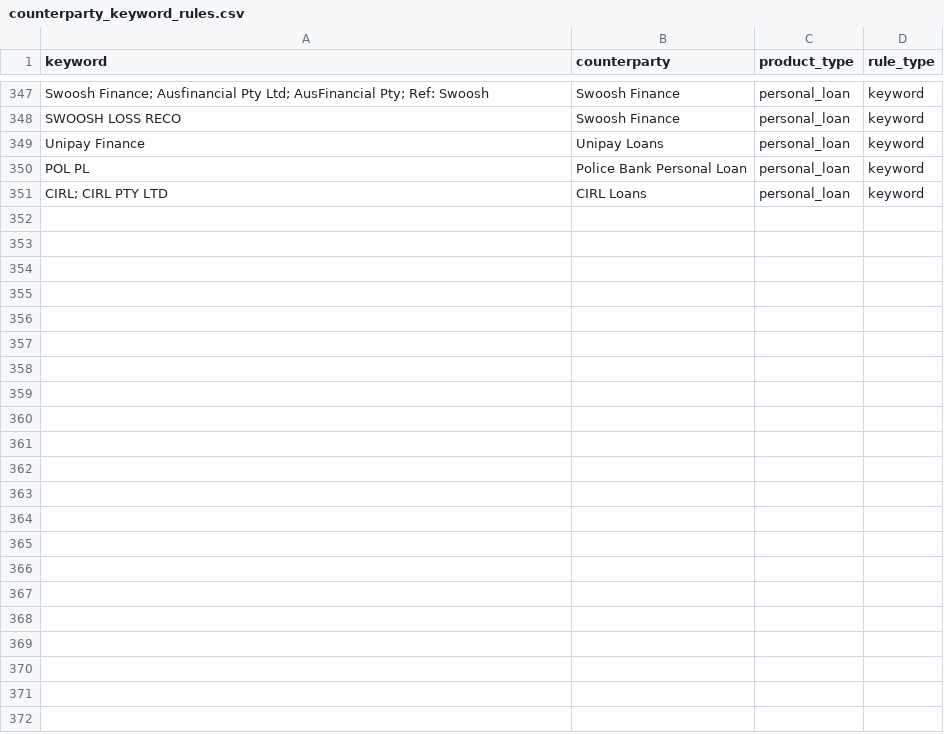
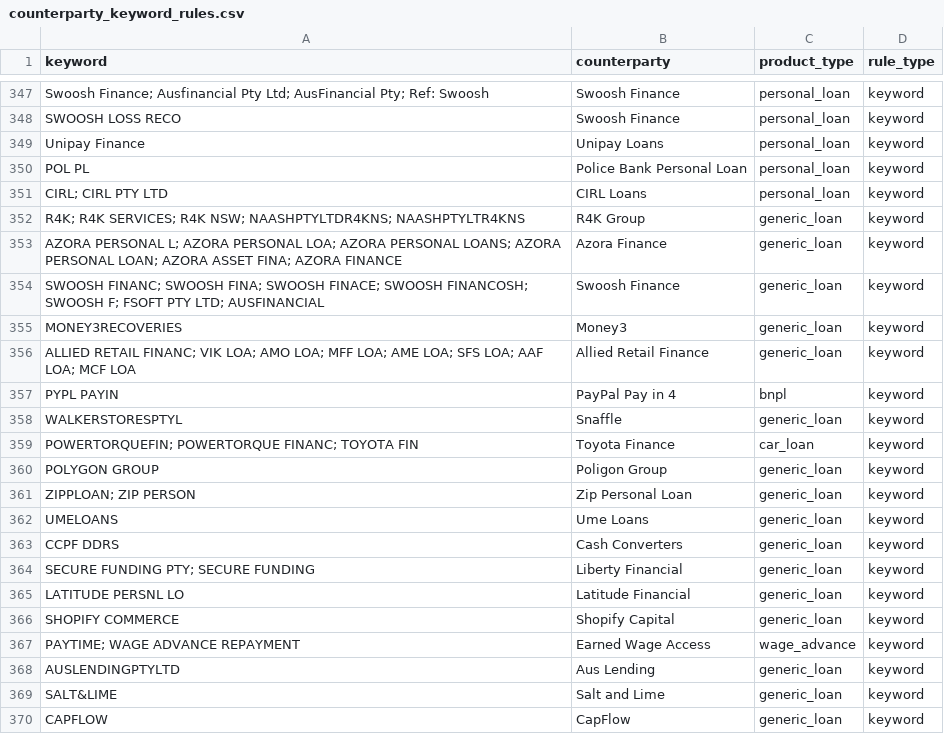
Before and after one commit to EliamZhang/ServiFlow-AI, a CSV file: liability_engine/resources/counterparty_keyword_rules.csv, drawn as a sheet; only a part is shown, gaps mark what is left out; the diff covers the shown part only; the diff names each change by its address in the sheet, - before the commit and + after, or states it on an @@ line.

```diff
--- a/liability_engine/resources/counterparty_keyword_rules.csv
+++ b/liability_engine/resources/counterparty_keyword_rules.csv
+row 352: R4K; R4K SERVICES; R4K NSW; NAASHPTYLTDR4KNS; NAASHPTYLTR4KNS | R4K Group | generic_loan | keyword
+row 353: AZORA PERSONAL L; AZORA PERSONAL LOA; AZORA PERSONAL LOANS; AZORA PERSONAL LOAN; AZORA ASSET FINA; AZORA FINANCE | Azora Finance | generic_loan | keyword
+row 354: SWOOSH FINANC; SWOOSH FINA; SWOOSH FINACE; SWOOSH FINANCOSH; SWOOSH F; FSOFT PTY LTD; AUSFINANCIAL | Swoosh Finance | generic_loan | keyword
+row 355: MONEY3RECOVERIES | Money3 | generic_loan | keyword
+row 356: ALLIED RETAIL FINANC; VIK LOA; AMO LOA; MFF LOA; AME LOA; SFS LOA; AAF LOA; MCF LOA | Allied Retail Finance | generic_loan | keyword
+row 357: PYPL PAYIN | PayPal Pay in 4 | bnpl | keyword
+row 358: WALKERSTORESPTYL | Snaffle | generic_loan | keyword
+row 359: POWERTORQUEFIN; POWERTORQUE FINANC; TOYOTA FIN | Toyota Finance | car_loan | keyword
+row 360: POLYGON GROUP | Poligon Group | generic_loan | keyword
+row 361: ZIPPLOAN; ZIP PERSON | Zip Personal Loan | generic_loan | keyword
+row 362: UMELOANS | Ume Loans | generic_loan | keyword
+row 363: CCPF DDRS | Cash Converters | generic_loan | keyword
+row 364: SECURE FUNDING PTY; SECURE FUNDING | Liberty Financial | generic_loan | keyword
+row 365: LATITUDE PERSNL LO | Latitude Financial | generic_loan | keyword
+row 366: SHOPIFY COMMERCE | Shopify Capital | generic_loan | keyword
+row 367: PAYTIME; WAGE ADVANCE REPAYMENT | Earned Wage Access | wage_advance | keyword
+row 368: AUSLENDINGPTYLTD | Aus Lending | generic_loan | keyword
+row 369: SALT&LIME | Salt and Lime | generic_loan | keyword
+row 370: CAPFLOW | CapFlow | generic_loan | keyword
```
Also changed, not shown: 29 added rows elsewhere in this file, liability_engine/resources/credit_card_rules.csv.
